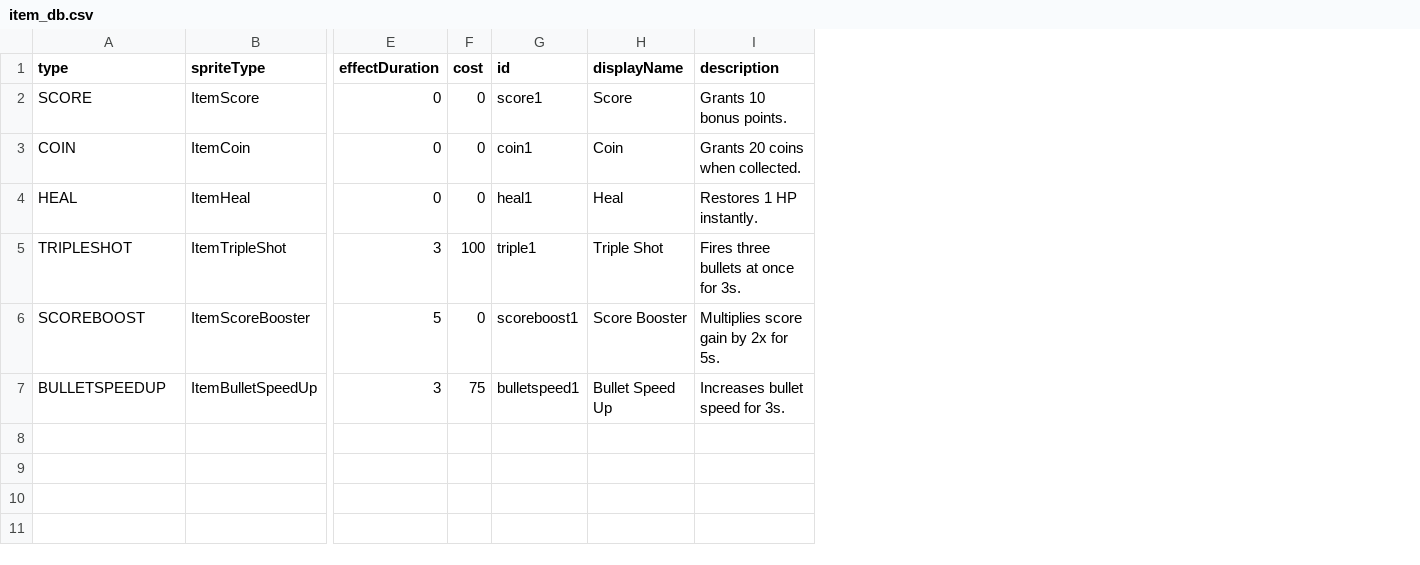
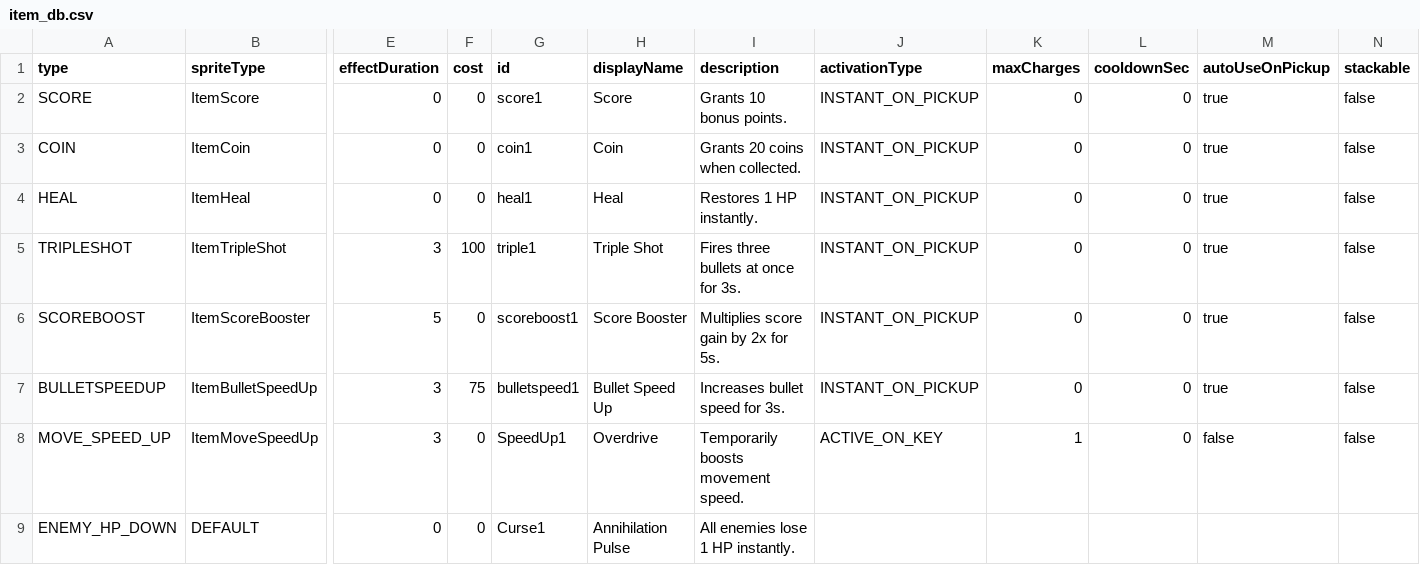
Before and after one commit to onlymi/Invaders-SDP-Pro9, a CSV file: src/main/resources/game_data/item_db.csv, drawn as a sheet; only a part is shown, gaps mark what is left out; rows hold the shown columns only; the diff names each change by its address in the sheet, - before the commit and + after, or states it on an @@ line.

Commit message:
Feat: Add active item slot UI and item rendering logic
New Epic Item added (Overdrive:Active Item - player speed up)

```diff
--- a/src/main/resources/game_data/item_db.csv
+++ b/src/main/resources/game_data/item_db.csv
+column J (activationType), rows 2-7: all INSTANT_ON_PICKUP
+column K (maxCharges), rows 2-7: all 0
+column L (cooldownSec), rows 2-7: all 0
+column M (autoUseOnPickup), rows 2-7: all true
+column N (stackable), rows 2-7: all false
+row 8: MOVE_SPEED_UP | ItemMoveSpeedUp | 3 | 0 | SpeedUp1 | Overdrive | Temporarily boosts movement speed. | ACTIVE_ON_KEY | 1 | 0 | false | false
+row 9: ENEMY_HP_DOWN | DEFAULT | 0 | 0 | Curse1 | Annihilation Pulse | All enemies lose 1 HP instantly.
```
Also changed, not shown: 10 other files.
